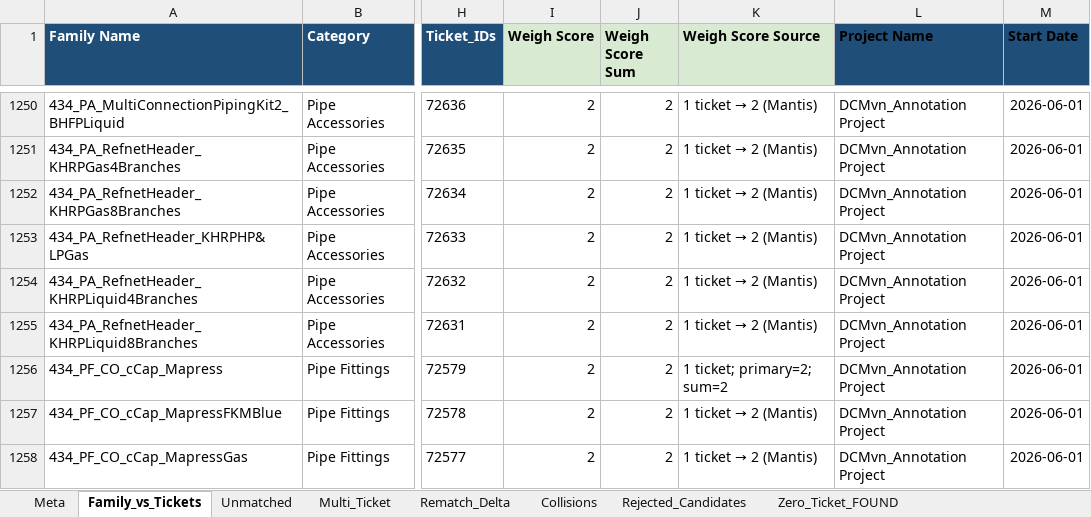
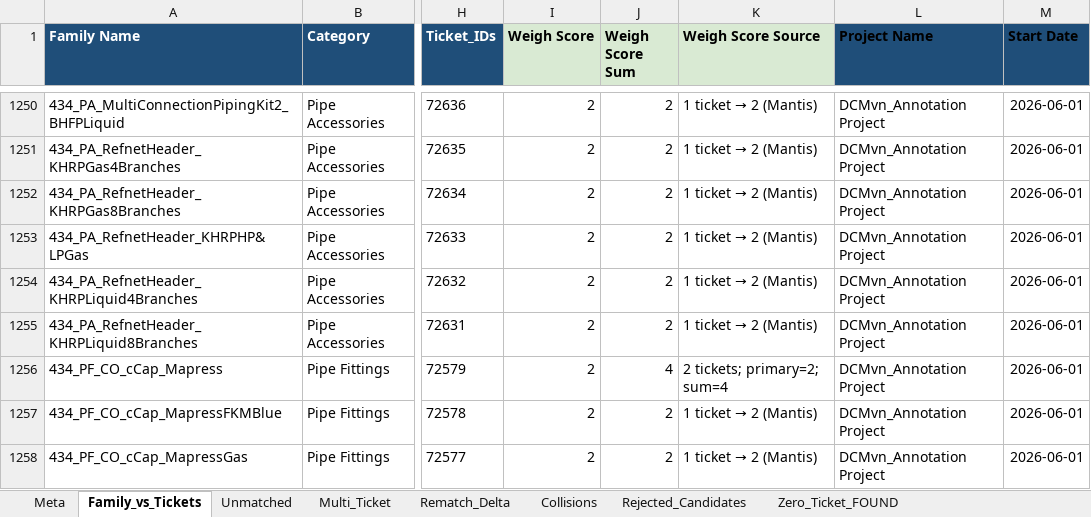
Before and after one commit to HuyDamDCMvn/PMP_Project_Report, an Excel workbook: RawSource/Family_Upload_vs_Annotation_Tickets_Checked.xlsx, sheet Family_vs_Tickets, drawn as a sheet; only a part is shown, gaps mark what is left out; values as stored, in another font and other column widths than the file's, no borders; the diff names each change by its address in the sheet, - before the commit and + after, or states it on an @@ line.

Commit message:
RawSource: Matrix Active testing-override + Family Checked (2026-10-06)

```diff
--- a/RawSource/Family_Upload_vs_Annotation_Tickets_Checked.xlsx (sheet Family_vs_Tickets)
+++ b/RawSource/Family_Upload_vs_Annotation_Tickets_Checked.xlsx (sheet Family_vs_Tickets)
-J1256 (Weigh Score Sum): 2
+J1256 (Weigh Score Sum): 4
-K1256 (Weigh Score Source): 1 ticket; primary=2; sum=2
+K1256 (Weigh Score Source): 2 tickets; primary=2; sum=4
```
Also changed, not shown: sheet Meta, RawSource/Annotation_Ticket_User_Matrix_Checked.xlsx.
